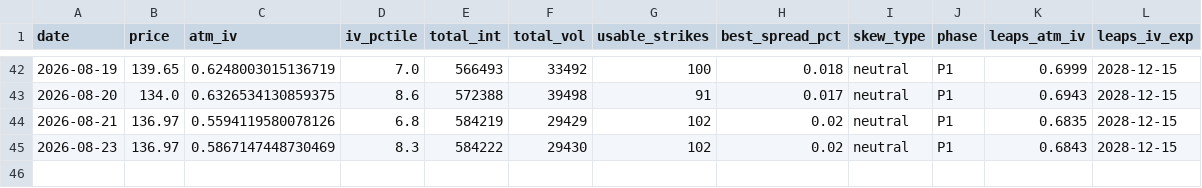
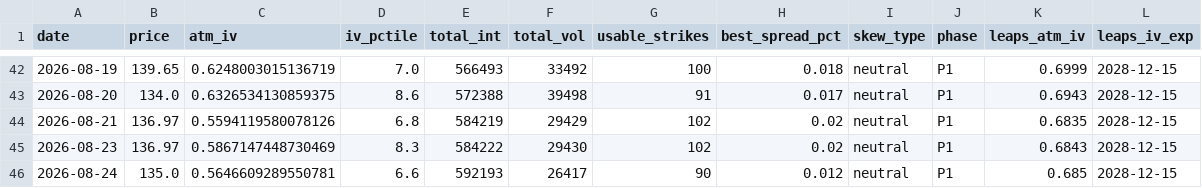
Before and after one commit to clarencechien/optscnr, a CSV file: spcx_radar/output/spcx_options_history.csv, drawn as a sheet; only a part is shown, gaps mark what is left out.

```diff
--- a/spcx_radar/output/spcx_options_history.csv
+++ b/spcx_radar/output/spcx_options_history.csv
@@ -45 +45,2 @@ date,price,atm_iv,iv_pctile,total_int,total_vol,usable_strikes,best_spread_pct,s
 2026-08-23,136.97,0.5867147448730469,8.3,584222,29430,102,0.02,neutral,P1,0.6843,2028-12-15
+2026-08-24,135.0,0.5646609289550781,6.6,592193,26417,90,0.012,neutral,P1,0.685,2028-12-15
```
Also changed, not shown: spcx_radar/output/spcx_iv_history.csv, 5 other files.
